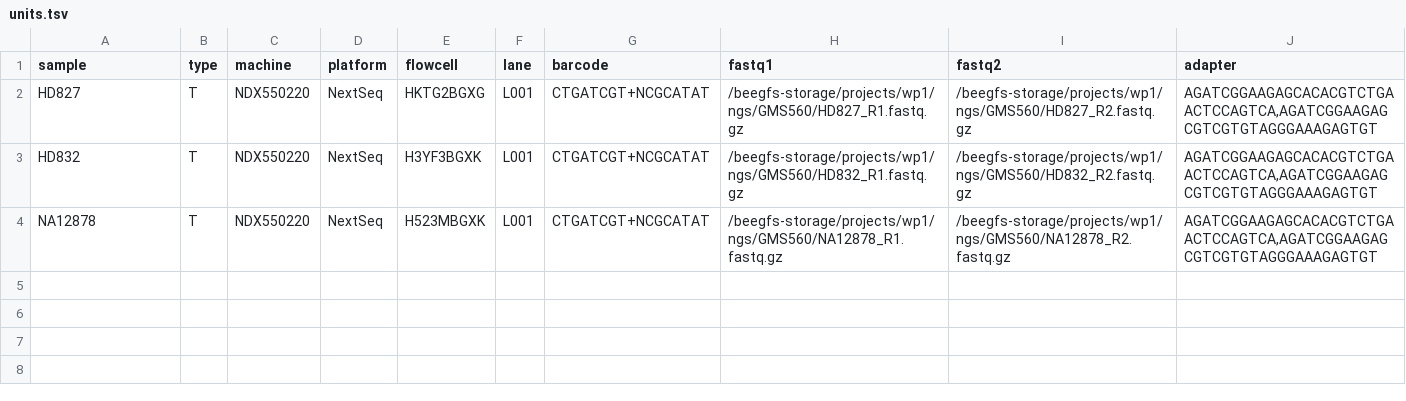
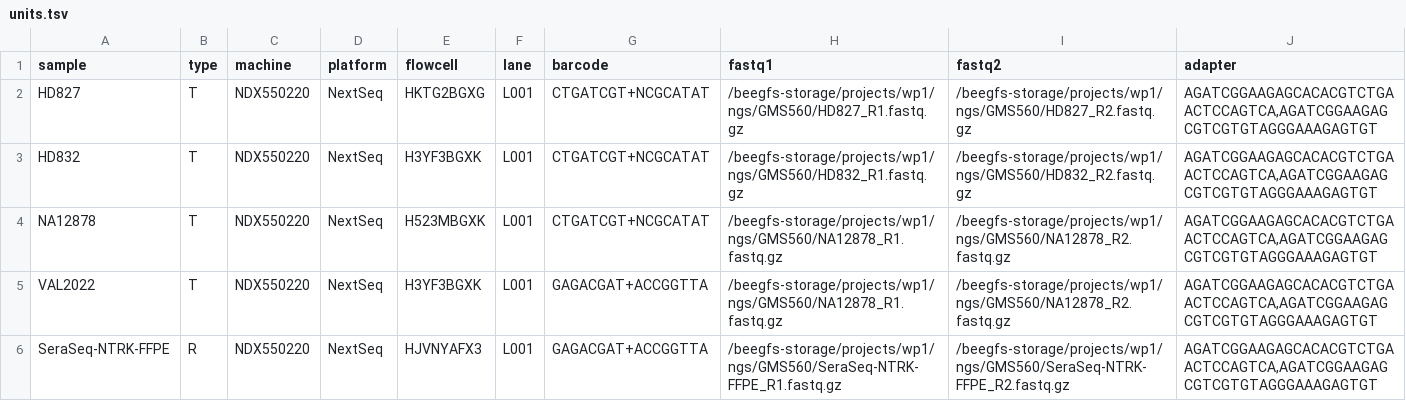
Before and after one commit to genomic-medicine-sweden/Twist_Solid, a TSV file: .tests/jenkins/units.tsv, drawn as a sheet.

Commit message:
ci(test): added more samples integration tests
- sample with RNA data
- sample with known amplification and deletion

```diff
--- a/.tests/jenkins/units.tsv
+++ b/.tests/jenkins/units.tsv
@@ -4 +4,3 @@ HD832	T	NDX550220	NextSeq	H3YF3BGXK	L001	CTGATCGT+NCGCATAT	/beegfs-storage/proje
 NA12878	T	NDX550220	NextSeq	H523MBGXK	L001	CTGATCGT+NCGCATAT	/beegfs-storage/projects/wp1/ngs/GMS560/NA12878_R1.fastq.gz	/beegfs-storage/projects/wp1/ngs/GMS560/NA12878_R2.fastq.gz	AGATCGGAAGAGCACACGTCTGAACTCCAGTCA,AGATCGGAAGAGCGTCGTGTAGGGAAAGAGTGT
+VAL2022	T	NDX550220	NextSeq	H3YF3BGXK	L001	GAGACGAT+ACCGGTTA	/beegfs-storage/projects/wp1/ngs/GMS560/NA12878_R1.fastq.gz	/beegfs-storage/projects/wp1/ngs/GMS560/NA12878_R2.fastq.gz	AGATCGGAAGAGCACACGTCTGAACTCCAGTCA,AGATCGGAAGAGCGTCGTGTAGGGAAAGAGTGT
+SeraSeq-NTRK-FFPE	R	NDX550220	NextSeq	HJVNYAFX3	L001	GAGACGAT+ACCGGTTA	/beegfs-storage/projects/wp1/ngs/GMS560/SeraSeq-NTRK-FFPE_R1.fastq.gz	/beegfs-storage/projects/wp1/ngs/GMS560/SeraSeq-NTRK-FFPE_R2.fastq.gz	AGATCGGAAGAGCACACGTCTGAACTCCAGTCA,AGATCGGAAGAGCGTCGTGTAGGGAAAGAGTGT
```
